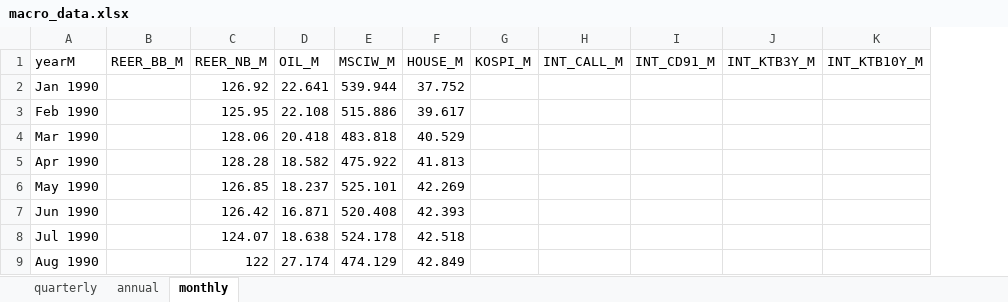
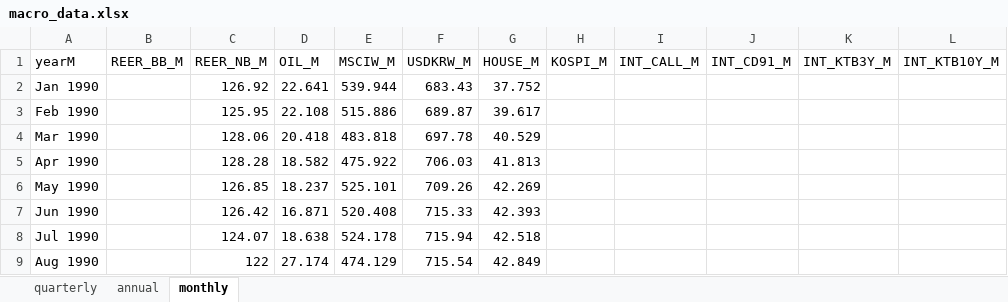
Before and after one commit to morner75/GetMacroData, an Excel workbook: Output/macro_data.xlsx, sheet monthly, drawn as a sheet; only a part is shown; values as stored, in another font and other column widths than the file's, no borders; the diff names each change by its address in the sheet, - before the commit and + after, or states it on an @@ line.

```diff
--- a/Output/macro_data.xlsx (sheet monthly)
+++ b/Output/macro_data.xlsx (sheet monthly)
+column F (USDKRW_M), rows 2-9: 683.43 | 689.87 | 697.78 | 706.03 | 709.26 | 715.33 | 715.94 | 715.54
```
Also changed, not shown: 9 other files.
